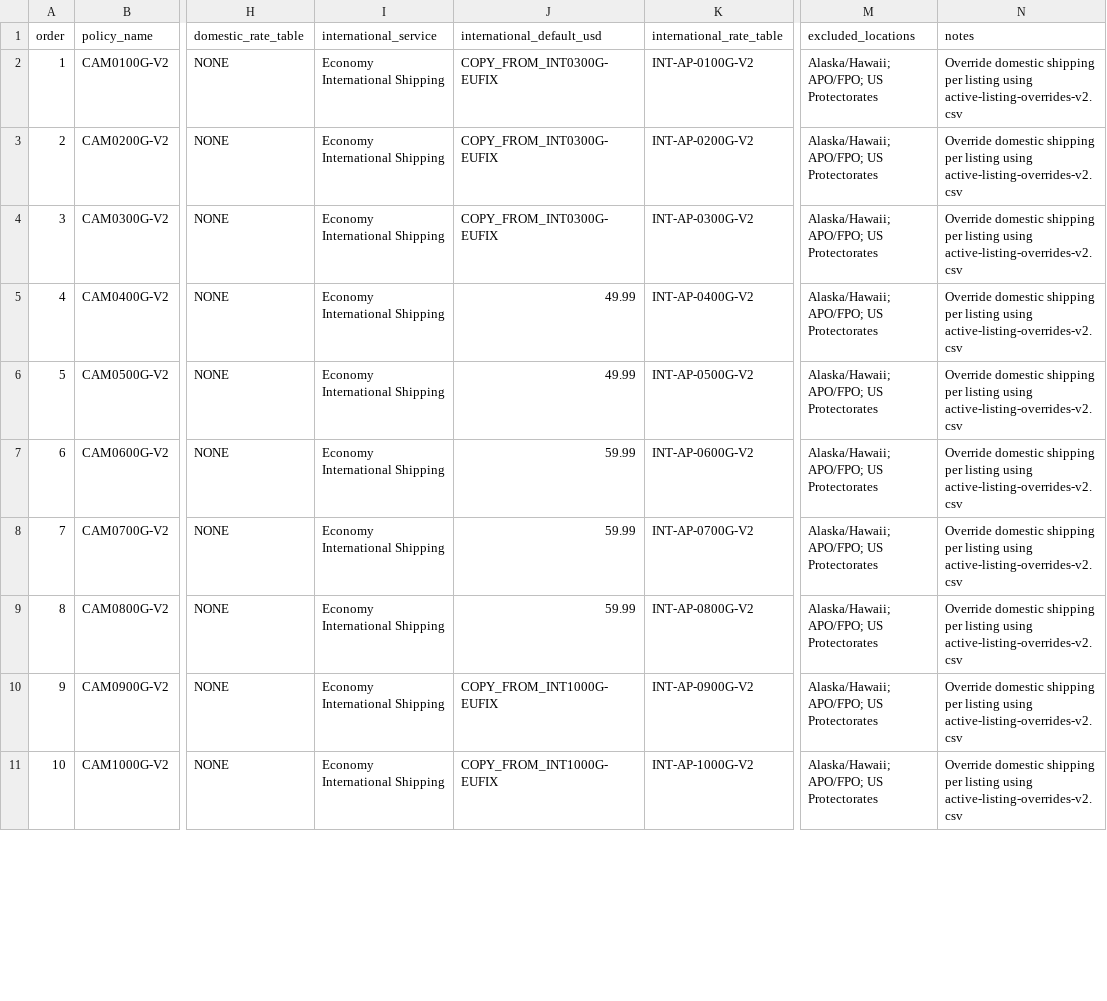
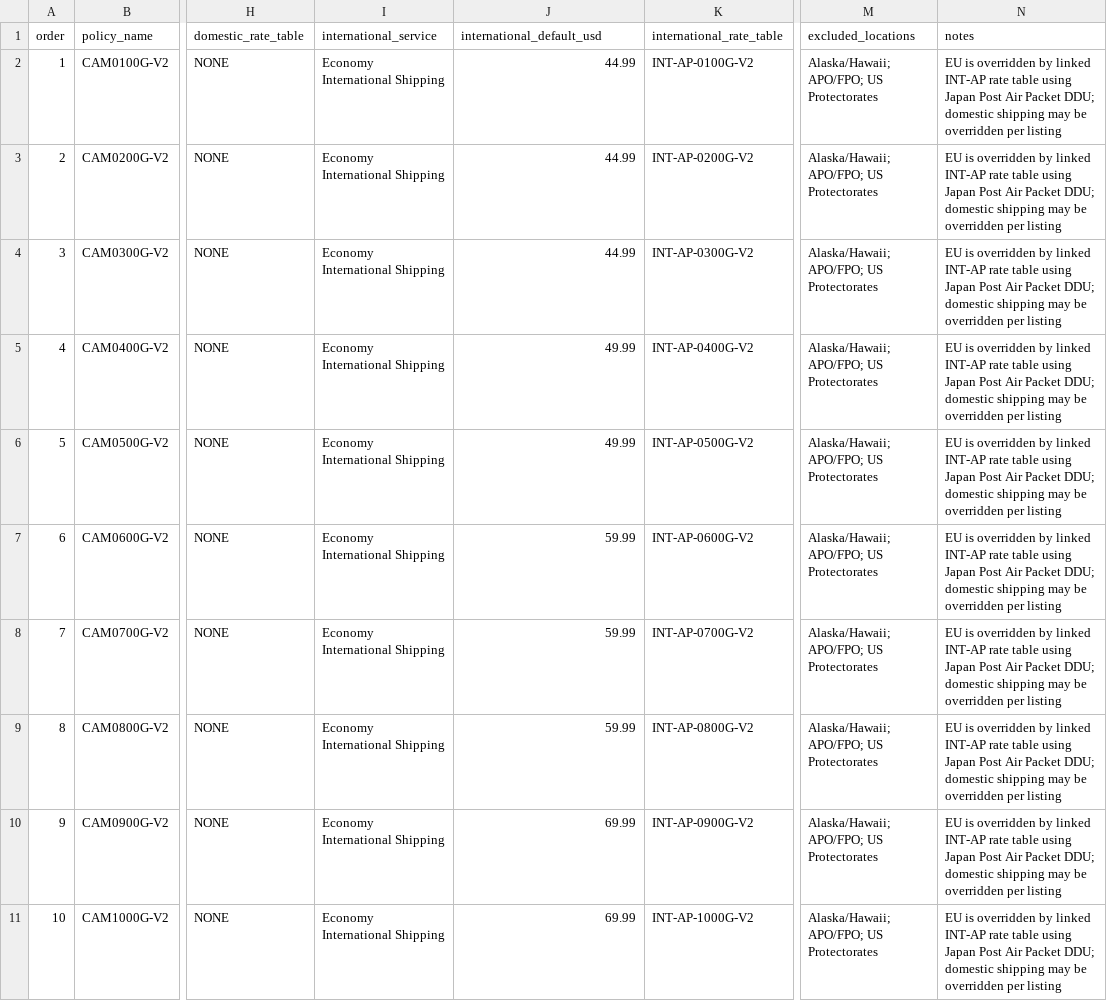
Before and after one commit to mutoshiki/ebay-shipping-policy-selector, a CSV file: data/shipping-policies-v2.csv, drawn as a sheet; only a part is shown, gaps mark what is left out; the diff covers the shown part only; the diff names each change by its address in the sheet, - before the commit and + after, or states it on an @@ line.

```diff
--- a/data/shipping-policies-v2.csv
+++ b/data/shipping-policies-v2.csv
-J2:J4 (international_default_usd): COPY_FROM_INT0300G-EUFIX
+J2:J4 (international_default_usd): 44.99
-N2:N11 (notes): Override domestic shipping per listing using active-listing-overrides-v2.csv
+N2:N11 (notes): EU is overridden by linked INT-AP rate table using Japan Post Air Packet DDU; domestic shipping may be overridden per listing
-J10:J11 (international_default_usd): COPY_FROM_INT1000G-EUFIX
+J10:J11 (international_default_usd): 69.99
```
Also changed, not shown: 20 edited cells elsewhere in this file, data/international-rate-tables-v2.csv, 11 other files.
